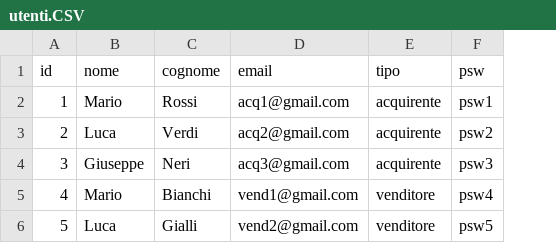
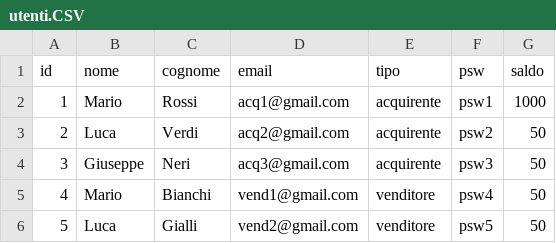
Before and after one commit to Davide-57/MangaEater, a CSV file: src/main/resources/utenze/utenti.CSV, drawn as a sheet; the diff names each change by its address in the sheet, - before the commit and + after, or states it on an @@ line.

Commit message:
Inserito DAOJDBC per gli utenti. Iniziato caso d'uso Pagamento e create due Eccezioni personalizzate ancora da utilizzare nel pagamento

```diff
--- a/src/main/resources/utenze/utenti.CSV
+++ b/src/main/resources/utenze/utenti.CSV
+column G (saldo), rows 2-6: 1000 | 50 | 50 | 50 | 50
```
Also changed, not shown: 16 other files.
